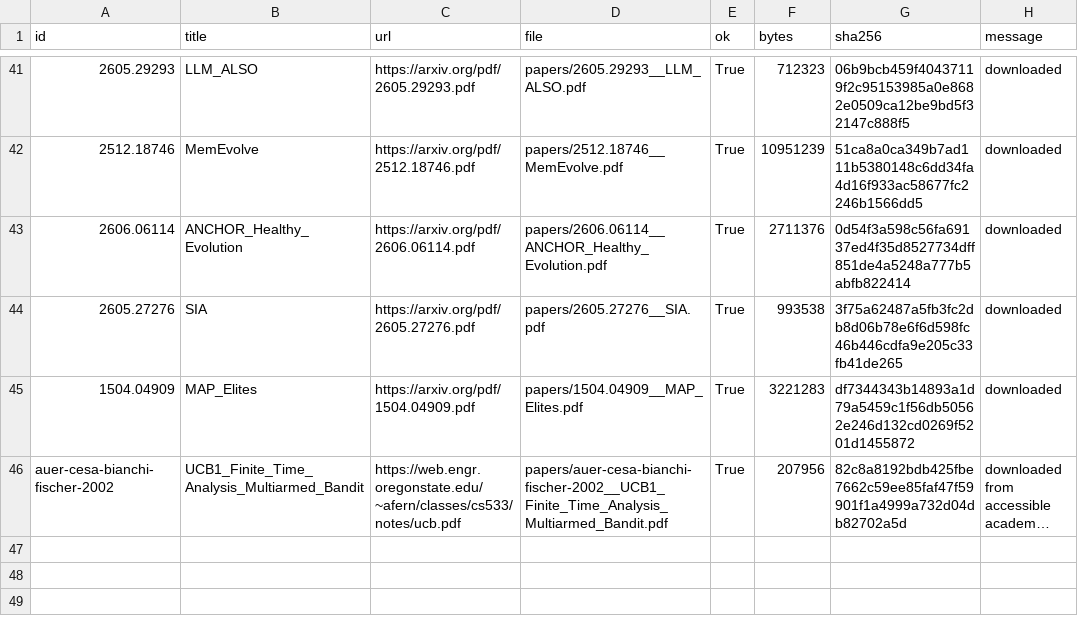
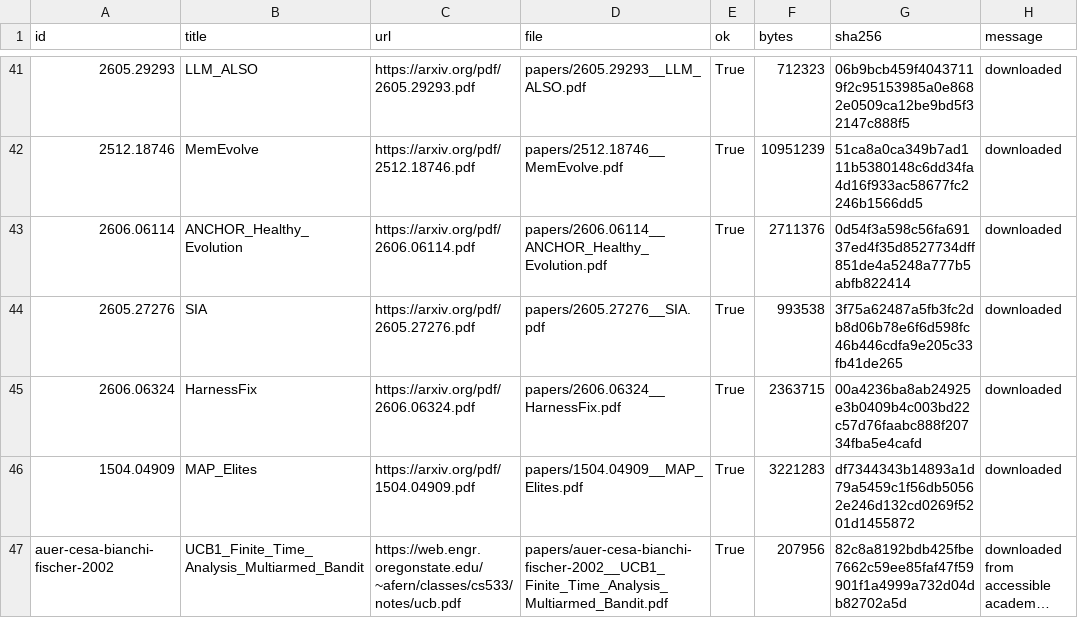
Before and after one commit to LibreEvolve/libreevolve, a CSV file: papers/download_manifest.csv, drawn as a sheet; only a part is shown, gaps mark what is left out; long unchanged cells end in ….

Commit message:
Add HarnessFix paper coverage

```diff
--- a/papers/download_manifest.csv
+++ b/papers/download_manifest.csv
@@ -44,2 +44,3 @@
 "2605.27276","SIA","https://arxiv.org/pdf/2605.27276.pdf","papers/2605.27276__SIA.pdf","True","993538","3f75a62487a5fb3fc2db8d06b78e6f6d598fc46b446cdfa9e205c33fb41de265","downloaded"
+"2606.06324","HarnessFix","https://arxiv.org/pdf/2606.06324.pdf","papers/2606.06324__HarnessFix.pdf","True","2363715","00a4236ba8ab24925e3b0409b4c003bd22c57d76faabc888f20734fba5e4cafd","downloaded"
 "1504.04909","MAP_Elites","https://arxiv.org/pdf/1504.04909.pdf","papers/1504.04909__MAP_Elites.pdf","True","3221283","df7344343b14893a1d79a5459c1f56db50562e246d132cd0269f5201d1455872","downloaded"
```
Also changed, not shown: 14 other files.
